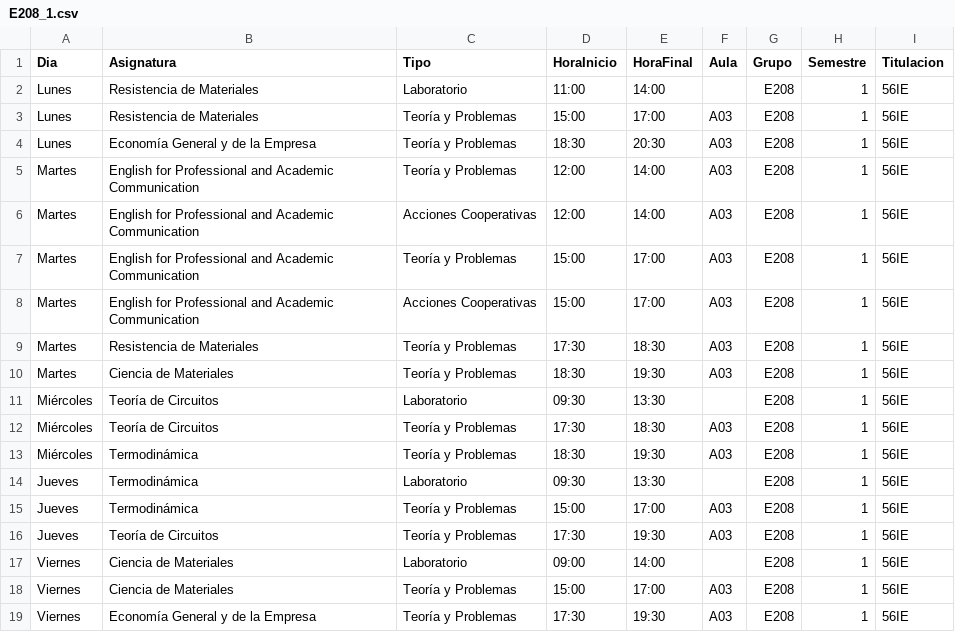
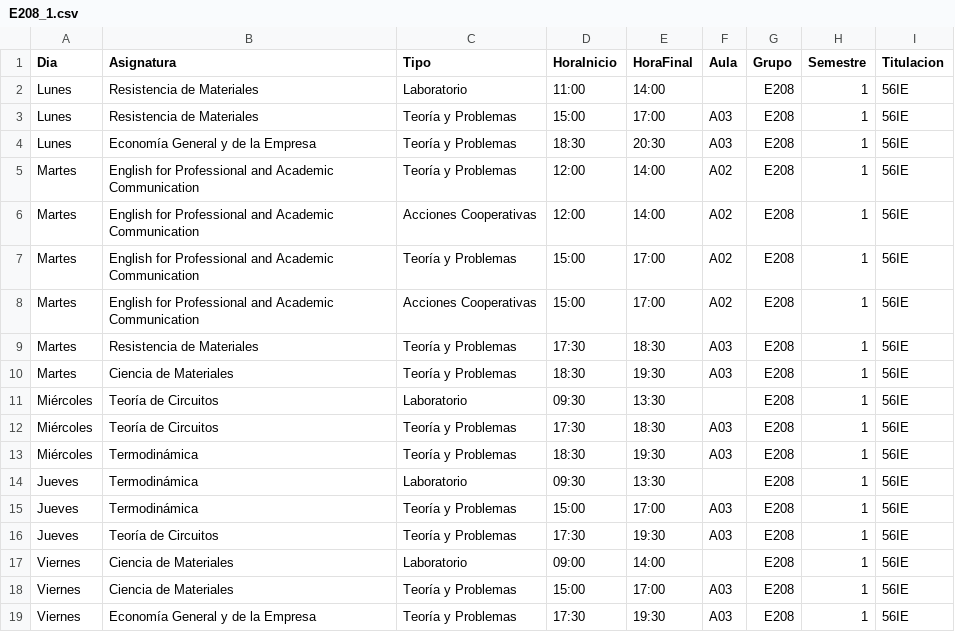
Before and after one commit to SOA-ETSIDI/horarios, a CSV file: csv/E208_1.csv, drawn as a sheet.

Commit message:
Actualiza horarios y aulas

```diff
--- a/csv/E208_1.csv
+++ b/csv/E208_1.csv
@@ -4,6 +4,6 @@
 "Lunes";"Economía General y de la Empresa";"Teoría y Problemas";"18:30";"20:30";"A03";"E208";1;"56IE"
-"Martes";"English for Professional and Academic Communication";"Teoría y Problemas";"12:00";"14:00";"A03";"E208";1;"56IE"
-"Martes";"English for Professional and Academic Communication";"Acciones Cooperativas";"12:00";"14:00";"A03";"E208";1;"56IE"
-"Martes";"English for Professional and Academic Communication";"Teoría y Problemas";"15:00";"17:00";"A03";"E208";1;"56IE"
-"Martes";"English for Professional and Academic Communication";"Acciones Cooperativas";"15:00";"17:00";"A03";"E208";1;"56IE"
+"Martes";"English for Professional and Academic Communication";"Teoría y Problemas";"12:00";"14:00";"A02";"E208";1;"56IE"
+"Martes";"English for Professional and Academic Communication";"Acciones Cooperativas";"12:00";"14:00";"A02";"E208";1;"56IE"
+"Martes";"English for Professional and Academic Communication";"Teoría y Problemas";"15:00";"17:00";"A02";"E208";1;"56IE"
+"Martes";"English for Professional and Academic Communication";"Acciones Cooperativas";"15:00";"17:00";"A02";"E208";1;"56IE"
 "Martes";"Resistencia de Materiales";"Teoría y Problemas";"17:30";"18:30";"A03";"E208";1;"56IE"
```
Also changed, not shown: 2 other files.
